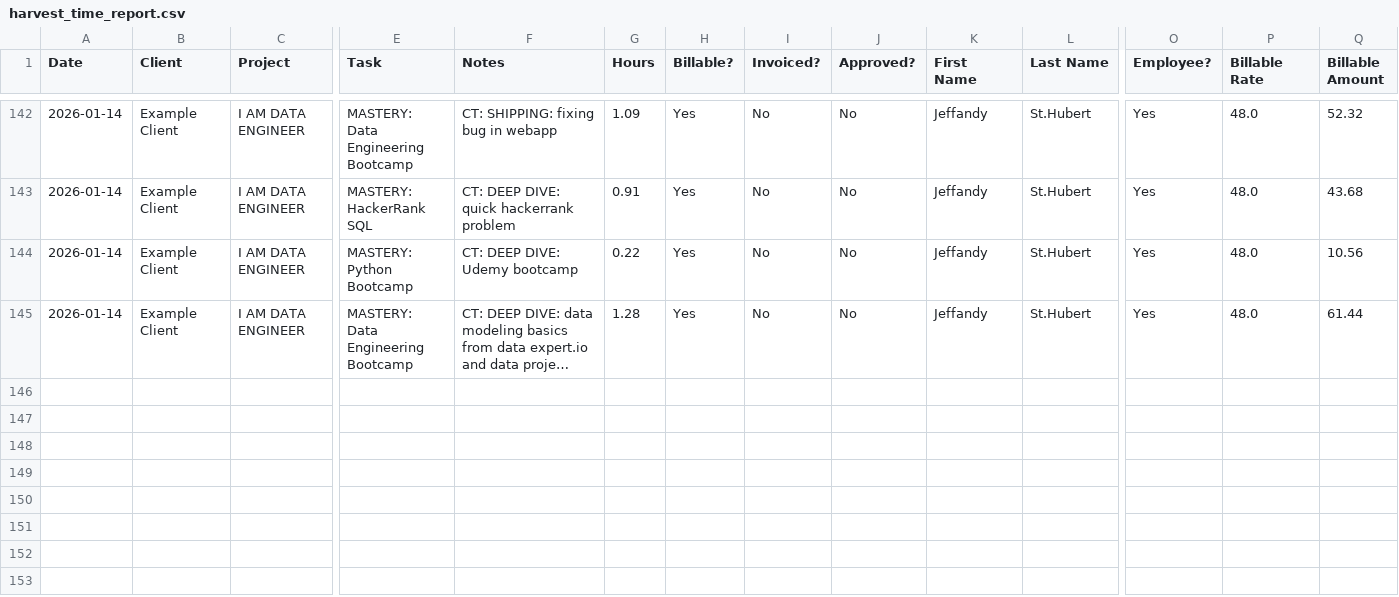
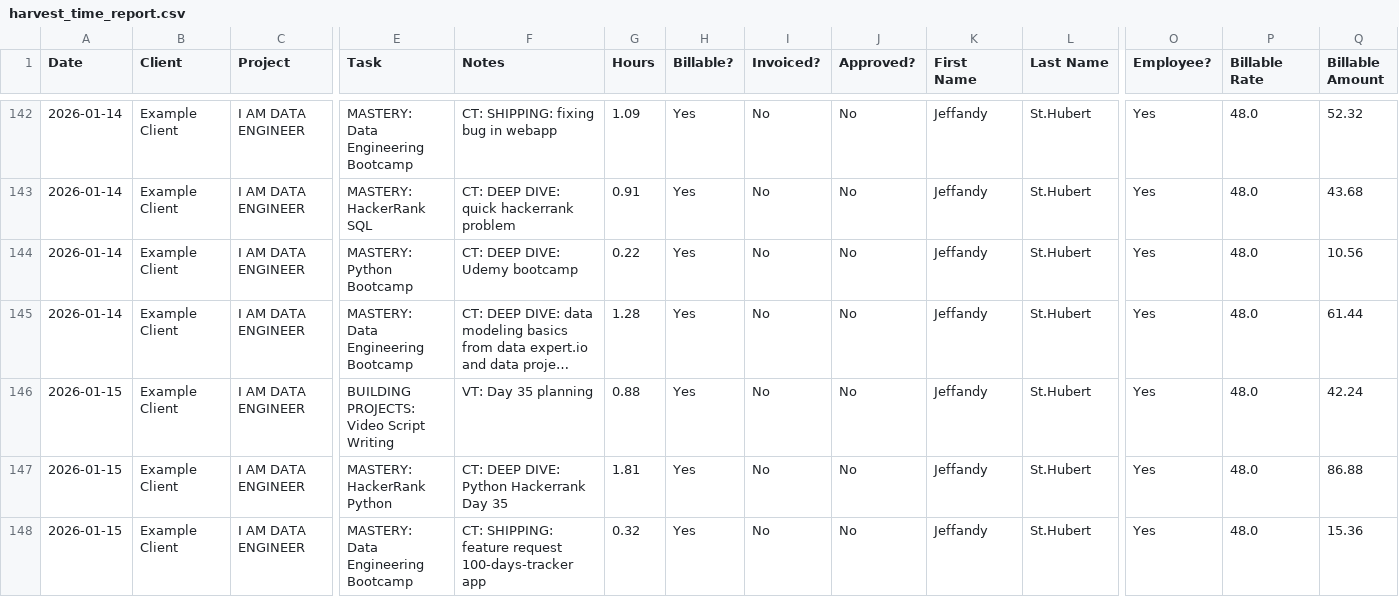
Before and after one commit to JeffandyAllTogether/100-days-tracker, a CSV file: harvest_time_report.csv, drawn as a sheet; only a part is shown, gaps mark what is left out; long unchanged cells end in …; rows hold the shown columns only; the diff names each change by its address in the sheet, - before the commit and + after, or states it on an @@ line.

Commit message:
data upload 2026-01-15

```diff
--- a/harvest_time_report.csv
+++ b/harvest_time_report.csv
+row 146: 2026-01-15 | Example Client | I AM DATA ENGINEER | BUILDING PROJECTS: Video Script Writing | VT: Day 35 planning | 0.88 | Yes | No | No | Jeffandy | St.Hubert | Yes | 48.0 | 42.24
+row 147: 2026-01-15 | Example Client | I AM DATA ENGINEER | MASTERY: HackerRank Python | CT: DEEP DIVE: Python Hackerrank Day 35 | 1.81 | Yes | No | No | Jeffandy | St.Hubert | Yes | 48.0 | 86.88
+row 148: 2026-01-15 | Example Client | I AM DATA ENGINEER | MASTERY: Data Engineering Bootcamp | CT: SHIPPING: feature request 100-days-tracker app | 0.32 | Yes | No | No | Jeffandy | St.Hubert | Yes | 48.0 | 15.36
```
